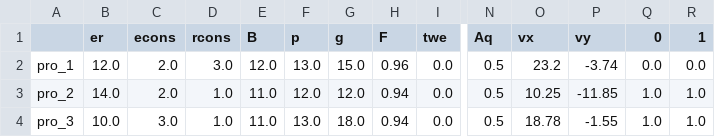
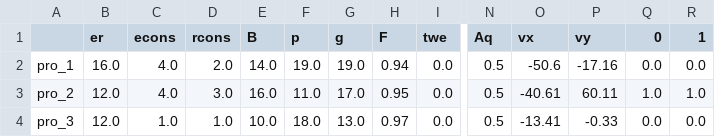
Before and after one commit to zylovestt/CS, a CSV file: sample.csv, drawn as a sheet; only a part is shown, gaps mark what is left out; the diff names each change by its address in the sheet, - before the commit and + after, or states it on an @@ line.

```diff
--- a/sample.csv
+++ b/sample.csv
-B2 (er): 12.0
+B2 (er): 16.0
-C2:C3 (econs): 2.0
+C2:C3 (econs): 4.0
-D2 (rcons): 3.0
+D2 (rcons): 2.0
-E2 (B): 12.0
+E2 (B): 14.0
-F2 (p): 13.0
+F2 (p): 19.0
-G2 (g): 15.0
+G2 (g): 19.0
-H2 (F): 0.96
+H2 (F): 0.94
-O2 (vx): 23.2
+O2 (vx): -50.6
-P2 (vy): -3.74
+P2 (vy): -17.16
-B3 (er): 14.0
+B3 (er): 12.0
-D3 (rcons): 1.0
+D3 (rcons): 3.0
-E3 (B): 11.0
+E3 (B): 16.0
-F3 (p): 12.0
+F3 (p): 11.0
-G3 (g): 12.0
+G3 (g): 17.0
-H3 (F): 0.94
+H3 (F): 0.95
-O3 (vx): 10.25
+O3 (vx): -40.61
-P3 (vy): -11.85
+P3 (vy): 60.11
-B4 (er): 10.0
+B4 (er): 12.0
-C4 (econs): 3.0
+C4 (econs): 1.0
-E4 (B): 11.0
+E4 (B): 10.0
-F4 (p): 13.0
+F4 (p): 18.0
-G4 (g): 18.0
+G4 (g): 13.0
-H4 (F): 0.94
+H4 (F): 0.97
-O4 (vx): 18.78
+O4 (vx): -13.41
-P4 (vy): -1.55
+P4 (vy): -0.33
-Q4 (0): 1.0
+Q4 (0): 0.0
-R4 (1): 1.0
+R4 (1): 0.0
```
Also changed, not shown: 2 other files.
